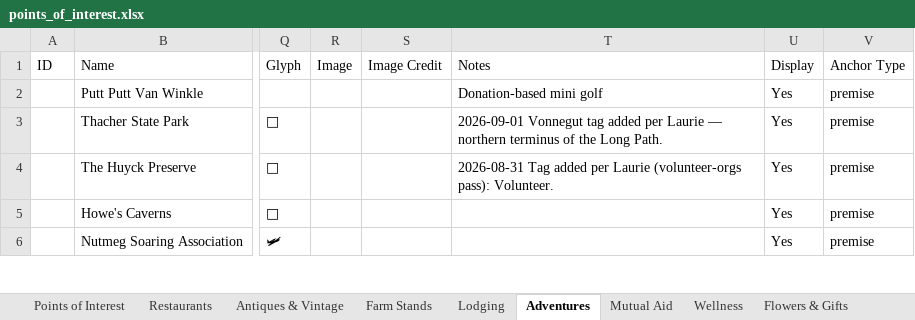
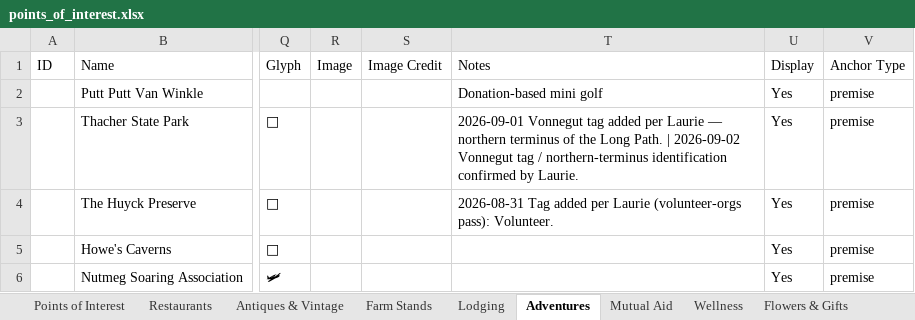
Before and after one commit to nyhilltowners/explore-the-hilltowns, an Excel workbook: data/points_of_interest.xlsx, sheet Adventures, drawn as a sheet; only a part is shown, gaps mark what is left out; values as stored, in another font and other column widths than the file's, no borders; the diff names each change by its address in the sheet, - before the commit and + after, or states it on an @@ line.

```diff
--- a/data/points_of_interest.xlsx (sheet Adventures)
+++ b/data/points_of_interest.xlsx (sheet Adventures)
-T3 (Notes): …Long Path.
+T3 (Notes): …Long Path. | 2026-09-02 Vonnegut tag / northern-terminus identification confirmed by Laurie.
```
Also changed, not shown: sheet Arts & Entertainment, sheet Other Necessities, sheet Flowers & Gifts, 1 other file.
